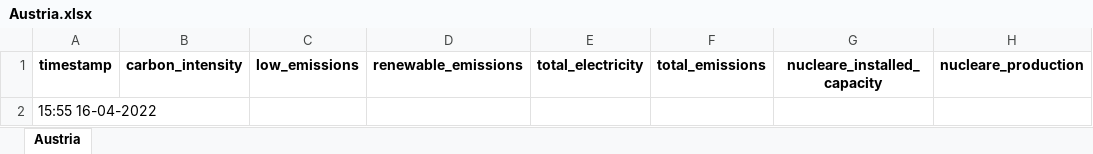
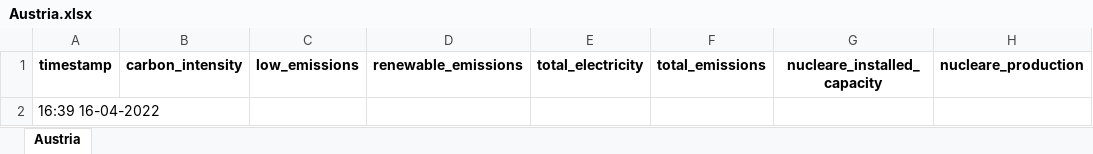
Before and after one commit to simoneloop/BigData, an Excel workbook: states/Austria.xlsx, sheet Austria, drawn as a sheet; only a part is shown; values as stored, in another font and other column widths than the file's, no borders; the diff names each change by its address in the sheet, - before the commit and + after, or states it on an @@ line.

Commit message:
try

```diff
--- a/states/Austria.xlsx (sheet Austria)
+++ b/states/Austria.xlsx (sheet Austria)
-A2: 15:55 16-04-2022
+A2: 16:39 16-04-2022
```
